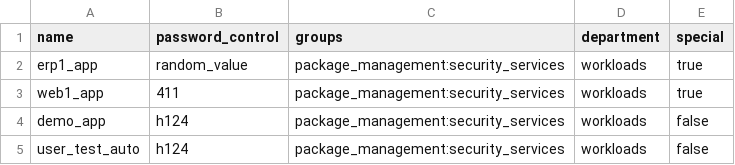
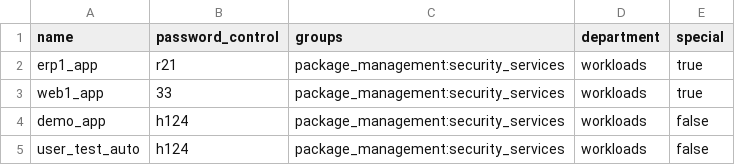
Before and after one commit to jxg81/zs-workload-automation-demo, a CSV file: terraform-users/config/users.csv, drawn as a sheet.

Commit message:
retesting

```diff
--- a/terraform-users/config/users.csv
+++ b/terraform-users/config/users.csv
@@ -1,4 +1,4 @@
 name,password_control,groups,department,special
-erp1_app,random_value,package_management:security_services,workloads,true
-web1_app,411,package_management:security_services,workloads,true
+erp1_app,r21,package_management:security_services,workloads,true
+web1_app,33,package_management:security_services,workloads,true
 demo_app,h124,package_management:security_services,workloads,false
```
